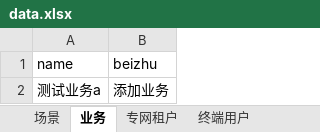
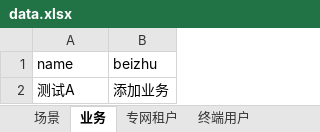
Before and after one commit to manito-666/Unittest_UItest, an Excel workbook: util/data.xlsx, sheet 业务, drawn as a sheet; values as stored, in another font and other column widths than the file's, no borders; the diff names each change by its address in the sheet, - before the commit and + after, or states it on an @@ line.

```diff
--- a/util/data.xlsx (sheet 业务)
+++ b/util/data.xlsx (sheet 业务)
-A2 (name): 测试业务a
+A2 (name): 测试A
```
Also changed, not shown: sheet 专网租户, sheet 切片模版, sheet 专网等级, sheet 终端用户, sheet 系统用户, sheet 场景.
